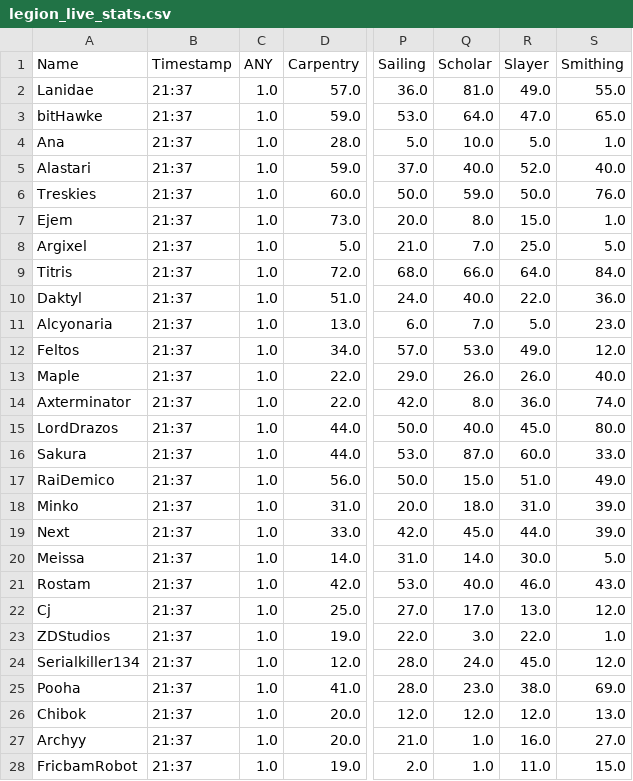
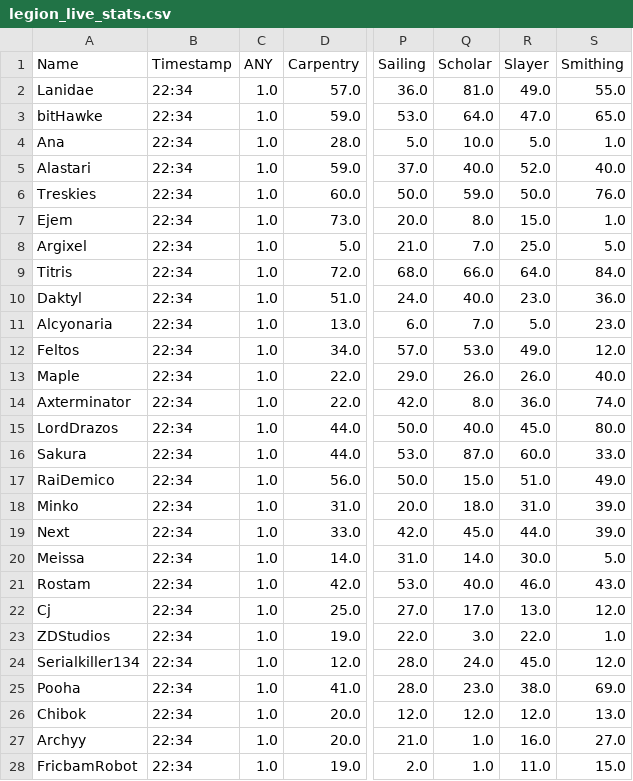
Before and after one commit to Ejem0724/Ejem0724.github.io, a CSV file: legion_live_stats.csv, drawn as a sheet; only a part is shown, gaps mark what is left out; the diff covers the shown part only; the diff names each change by its address in the sheet, - before the commit and + after, or states it on an @@ line.

```diff
--- a/legion_live_stats.csv
+++ b/legion_live_stats.csv
-B2:B28 (Timestamp): 21:37
+B2:B28 (Timestamp): 22:34
-R10 (Slayer): 22.0
+R10 (Slayer): 23.0
```
Also changed, not shown: 95 edited cells elsewhere in this file, 1 other file.
